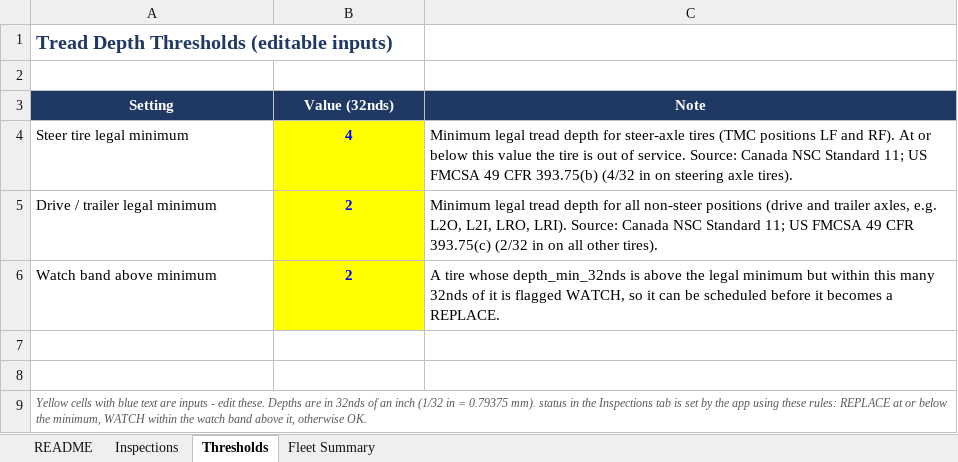
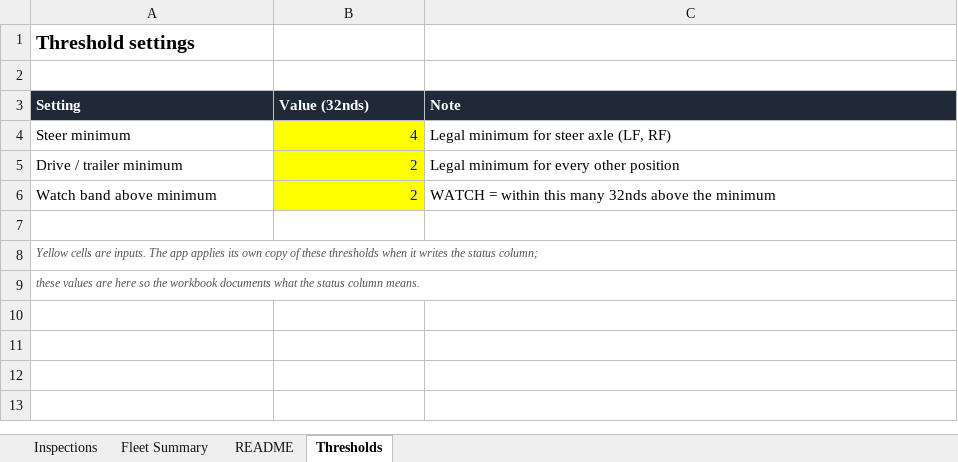
Before and after one commit to ofakyle11/scotia, an Excel workbook: spreadsheet/tread_inspections_template.xlsx, sheet Thresholds, drawn as a sheet; values as stored, in another font and other column widths than the file's, no borders; the diff names each change by its address in the sheet, - before the commit and + after, or states it on an @@ line.

```diff
--- a/spreadsheet/tread_inspections_template.xlsx (sheet Thresholds)
+++ b/spreadsheet/tread_inspections_template.xlsx (sheet Thresholds)
@@ sheet tab order changed: Inspections | Fleet Summary | README | Thresholds @@
-A1 (Setting): Tread Depth Thresholds (editable inputs)
+A1 (Setting): Threshold settings
-A1 text colour: #1F3864
+A1 text colour: black
@@ A3:C3 fill: #1F3864 → #1F2937, alignment: center → left @@
-A4 (Setting): Steer tire legal minimum
+A4 (Setting): Steer minimum
@@ B4:B6 bold: on → off, alignment: center → right @@
-C4 (Note): Minimum legal tread depth for steer-axle tires (TMC positions LF and RF). At or below this value the tire is out of service. Source: Canada NSC Standard 11; US FMCSA 49 CFR 393.75(b) (4/32 in on steering axle tires).
+C4 (Note): Legal minimum for steer axle (LF, RF)
-A5 (Setting): Drive / trailer legal minimum
+A5 (Setting): Drive / trailer minimum
-C5 (Note): Minimum legal tread depth for all non-steer positions (drive and trailer axles, e.g. L2O, L2I, LRO, LRI). Source: Canada NSC Standard 11; US FMCSA 49 CFR 393.75(c) (2/32 in on all other tires).
+C5 (Note): Legal minimum for every other position
-C6 (Note): A tire whose depth_min_32nds is above the legal minimum but within this many 32nds of it is flagged WATCH, so it can be scheduled before it becomes a REPLACE.
+C6 (Note): WATCH = within this many 32nds above the minimum
-A8 (Setting): (empty)
+A8 (Setting): Yellow cells are inputs. The app applies its own copy of these thresholds when it writes the status column;
-A9 (Setting): Yellow cells with blue text are inputs - edit these. Depths are in 32nds of an inch (1/32 in = 0.79375 mm). status in the Inspections tab is set by the app using these rules: REPLACE at or below the minimum, WATCH within the watch band above it, otherwise OK.
+A9 (Setting): these values are here so the workbook documents what the status column means.
-A9:C9 merged
```
Also changed, not shown: sheet Fleet Summary, sheet README, sheet Inspections, 5 other files.
